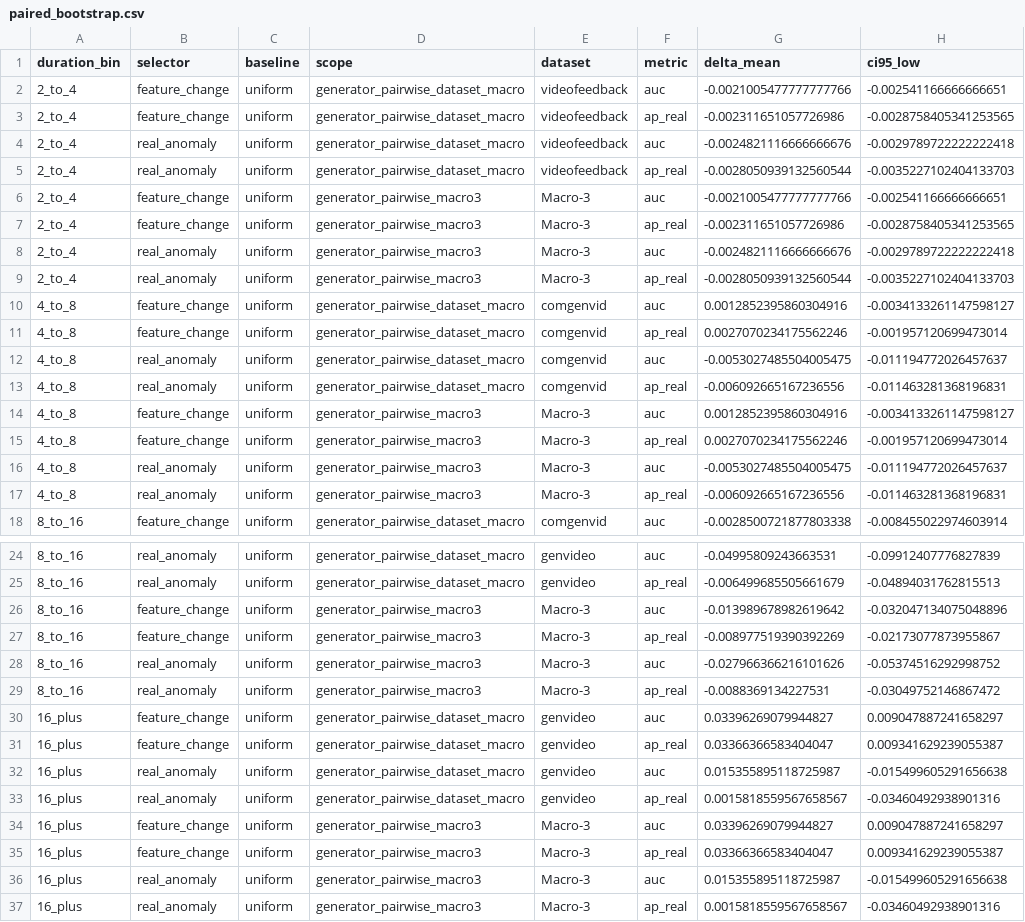
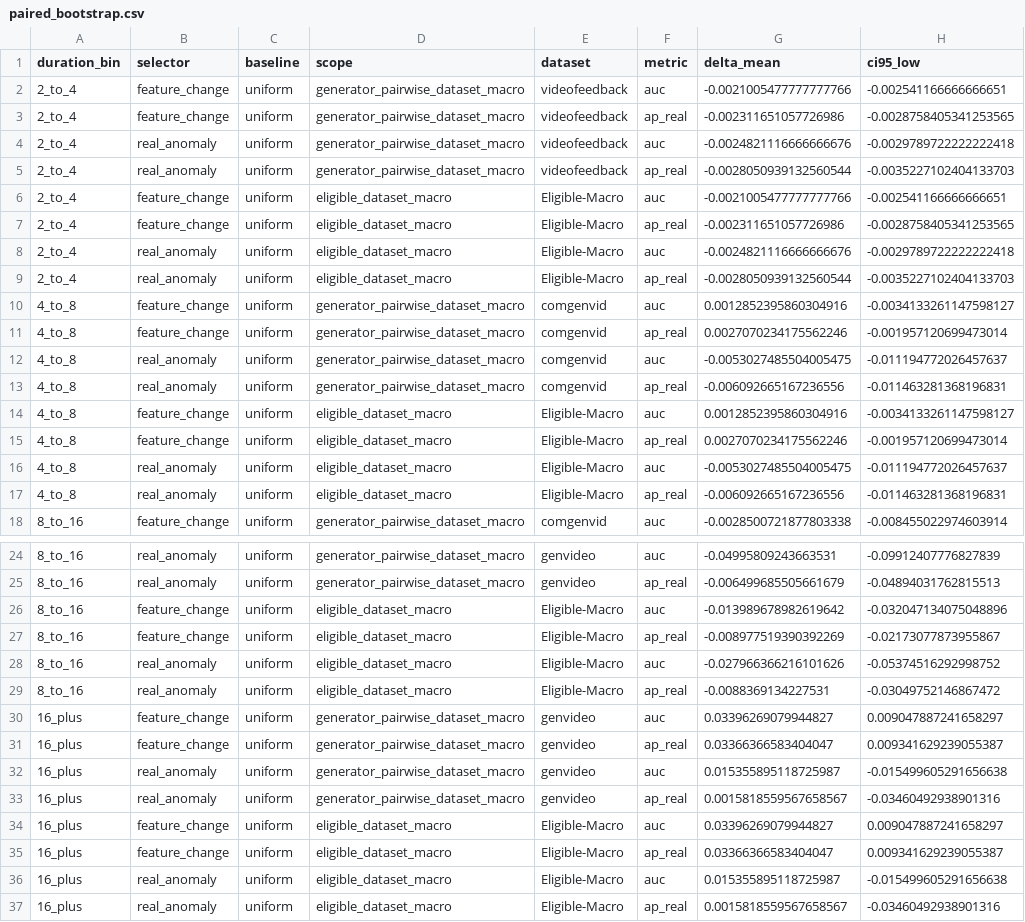
Before and after one commit to loveDjjj/STALL, a CSV file: results/analysis/caes_duration/paired_bootstrap.csv, drawn as a sheet; only a part is shown, gaps mark what is left out; the diff names each change by its address in the sheet, - before the commit and + after, or states it on an @@ line.

```diff
--- a/results/analysis/caes_duration/paired_bootstrap.csv
+++ b/results/analysis/caes_duration/paired_bootstrap.csv
-D6:D9 (scope): generator_pairwise_macro3
+D6:D9 (scope): eligible_dataset_macro
-E6:E9 (dataset): Macro-3
+E6:E9 (dataset): Eligible-Macro
-D14:D17 (scope): generator_pairwise_macro3
+D14:D17 (scope): eligible_dataset_macro
-E14:E17 (dataset): Macro-3
+E14:E17 (dataset): Eligible-Macro
-D26:D29 (scope): generator_pairwise_macro3
+D26:D29 (scope): eligible_dataset_macro
-E26:E29 (dataset): Macro-3
+E26:E29 (dataset): Eligible-Macro
-D34:D37 (scope): generator_pairwise_macro3
+D34:D37 (scope): eligible_dataset_macro
-E34:E37 (dataset): Macro-3
+E34:E37 (dataset): Eligible-Macro
```
Also changed, not shown: results/analysis/caes_duration/pairwise_metrics.csv, 2 other files.
